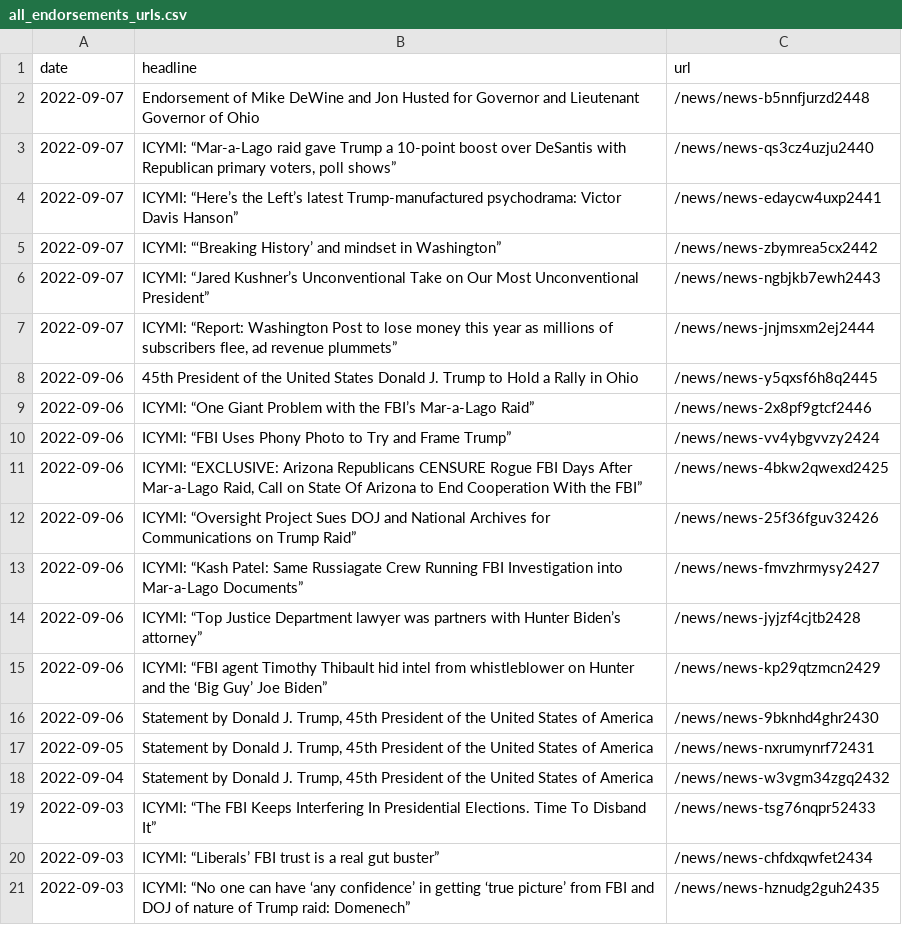
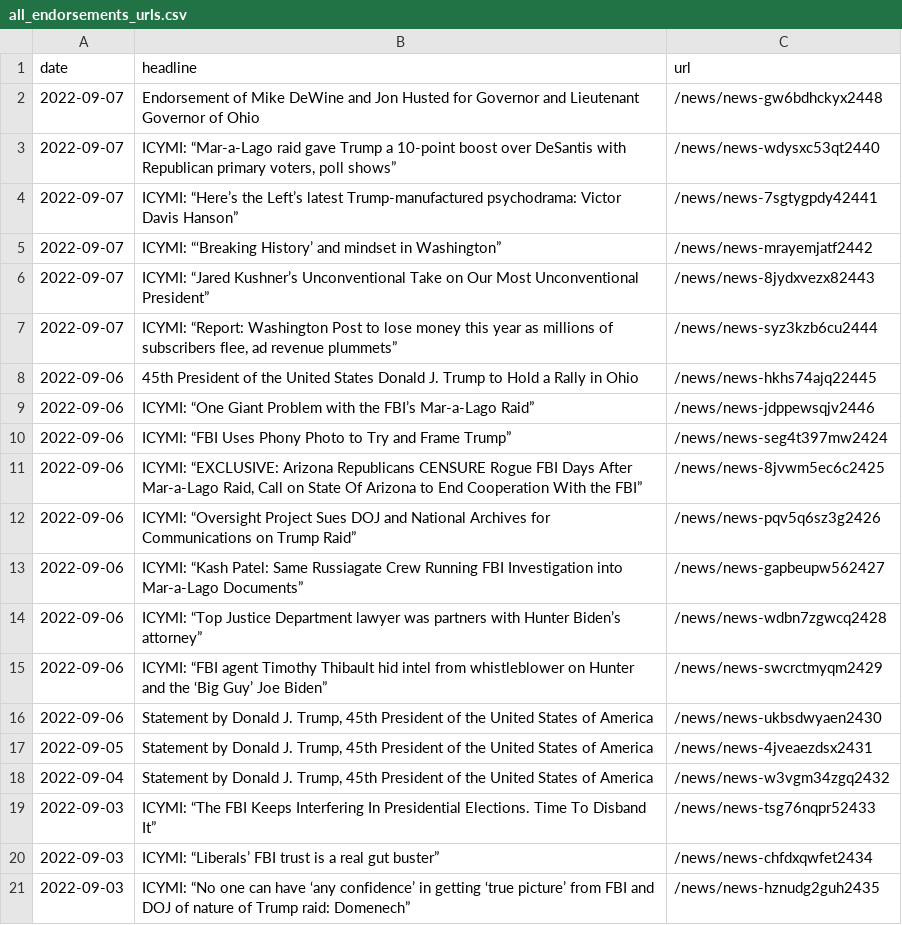
Before and after one commit to gridviz/trump-releases, a CSV file: data/all_endorsements_urls.csv, drawn as a sheet.

```diff
--- a/data/all_endorsements_urls.csv
+++ b/data/all_endorsements_urls.csv
@@ -1,18 +1,18 @@
 date,headline,url
-2022-09-07,Endorsement of Mike DeWine and Jon Husted for Governor and Lieutenant Governor of Ohio,/news/news-b5nnfjurzd2448
-2022-09-07,"ICYMI: “Mar-a-Lago raid gave Trump a 10-point boost over DeSantis with Republican primary voters, poll shows”",/news/news-qs3cz4uzju2440
-2022-09-07,ICYMI: “Here’s the Left’s latest Trump-manufactured psychodrama: Victor Davis Hanson”,/news/news-edaycw4uxp2441
-2022-09-07,ICYMI: “‘Breaking History’ and mindset in Washington”,/news/news-zbymrea5cx2442
-2022-09-07,ICYMI: “Jared Kushner’s Unconventional Take on Our Most Unconventional President”,/news/news-ngbjkb7ewh2443
-2022-09-07,"ICYMI: “Report: Washington Post to lose money this year as millions of subscribers flee, ad revenue plummets”",/news/news-jnjmsxm2ej2444
-2022-09-06,45th President of the United States Donald J. Trump to Hold a Rally in Ohio,/news/news-y5qxsf6h8q2445
-2022-09-06,ICYMI: “One Giant Problem with the FBI’s Mar-a-Lago Raid”,/news/news-2x8pf9gtcf2446
-2022-09-06,ICYMI: “FBI Uses Phony Photo to Try and Frame Trump”,/news/news-vv4ybgvvzy2424
-2022-09-06,"ICYMI: “EXCLUSIVE: Arizona Republicans CENSURE Rogue FBI Days After Mar-a-Lago Raid, Call on State Of Arizona to End Cooperation With the FBI”",/news/news-4bkw2qwexd2425
-2022-09-06,ICYMI: “Oversight Project Sues DOJ and National Archives for Communications on Trump Raid”,/news/news-25f36fguv32426
-2022-09-06,ICYMI: “Kash Patel: Same Russiagate Crew Running FBI Investigation into Mar-a-Lago Documents”,/news/news-fmvzhrmysy2427
-2022-09-06,ICYMI: “Top Justice Department lawyer was partners with Hunter Biden’s attorney”,/news/news-jyjzf4cjtb2428
-2022-09-06,ICYMI: “FBI agent Timothy Thibault hid intel from whistleblower on Hunter and the ‘Big Guy’ Joe Biden”,/news/news-kp29qtzmcn2429
-2022-09-06,"Statement by Donald J. Trump, 45th President of the United States of America",/news/news-9bknhd4ghr2430
-2022-09-05,"Statement by Donald J. Trump, 45th President of the United States of America",/news/news-nxrumynrf72431
+2022-09-07,Endorsement of Mike DeWine and Jon Husted for Governor and Lieutenant Governor of Ohio,/news/news-gw6bdhckyx2448
+2022-09-07,"ICYMI: “Mar-a-Lago raid gave Trump a 10-point boost over DeSantis with Republican primary voters, poll shows”",/news/news-wdysxc53qt2440
+2022-09-07,ICYMI: “Here’s the Left’s latest Trump-manufactured psychodrama: Victor Davis Hanson”,/news/news-7sgtygpdy42441
+2022-09-07,ICYMI: “‘Breaking History’ and mindset in Washington”,/news/news-mrayemjatf2442
+2022-09-07,ICYMI: “Jared Kushner’s Unconventional Take on Our Most Unconventional President”,/news/news-8jydxvezx82443
+2022-09-07,"ICYMI: “Report: Washington Post to lose money this year as millions of subscribers flee, ad revenue plummets”",/news/news-syz3kzb6cu2444
+2022-09-06,45th President of the United States Donald J. Trump to Hold a Rally in Ohio,/news/news-hkhs74ajq22445
+2022-09-06,ICYMI: “One Giant Problem with the FBI’s Mar-a-Lago Raid”,/news/news-jdppewsqjv2446
+2022-09-06,ICYMI: “FBI Uses Phony Photo to Try and Frame Trump”,/news/news-seg4t397mw2424
+2022-09-06,"ICYMI: “EXCLUSIVE: Arizona Republicans CENSURE Rogue FBI Days After Mar-a-Lago Raid, Call on State Of Arizona to End Cooperation With the FBI”",/news/news-8jvwm5ec6c2425
+2022-09-06,ICYMI: “Oversight Project Sues DOJ and National Archives for Communications on Trump Raid”,/news/news-pqv5q6sz3g2426
+2022-09-06,ICYMI: “Kash Patel: Same Russiagate Crew Running FBI Investigation into Mar-a-Lago Documents”,/news/news-gapbeupw562427
+2022-09-06,ICYMI: “Top Justice Department lawyer was partners with Hunter Biden’s attorney”,/news/news-wdbn7zgwcq2428
+2022-09-06,ICYMI: “FBI agent Timothy Thibault hid intel from whistleblower on Hunter and the ‘Big Guy’ Joe Biden”,/news/news-swcrctmyqm2429
+2022-09-06,"Statement by Donald J. Trump, 45th President of the United States of America",/news/news-ukbsdwyaen2430
+2022-09-05,"Statement by Donald J. Trump, 45th President of the United States of America",/news/news-4jveaezdsx2431
 2022-09-04,"Statement by Donald J. Trump, 45th President of the United States of America",/news/news-w3vgm34zgq2432
```
Also changed, not shown: data/processed/all_press_releases_latest.csv, 1 other file.
